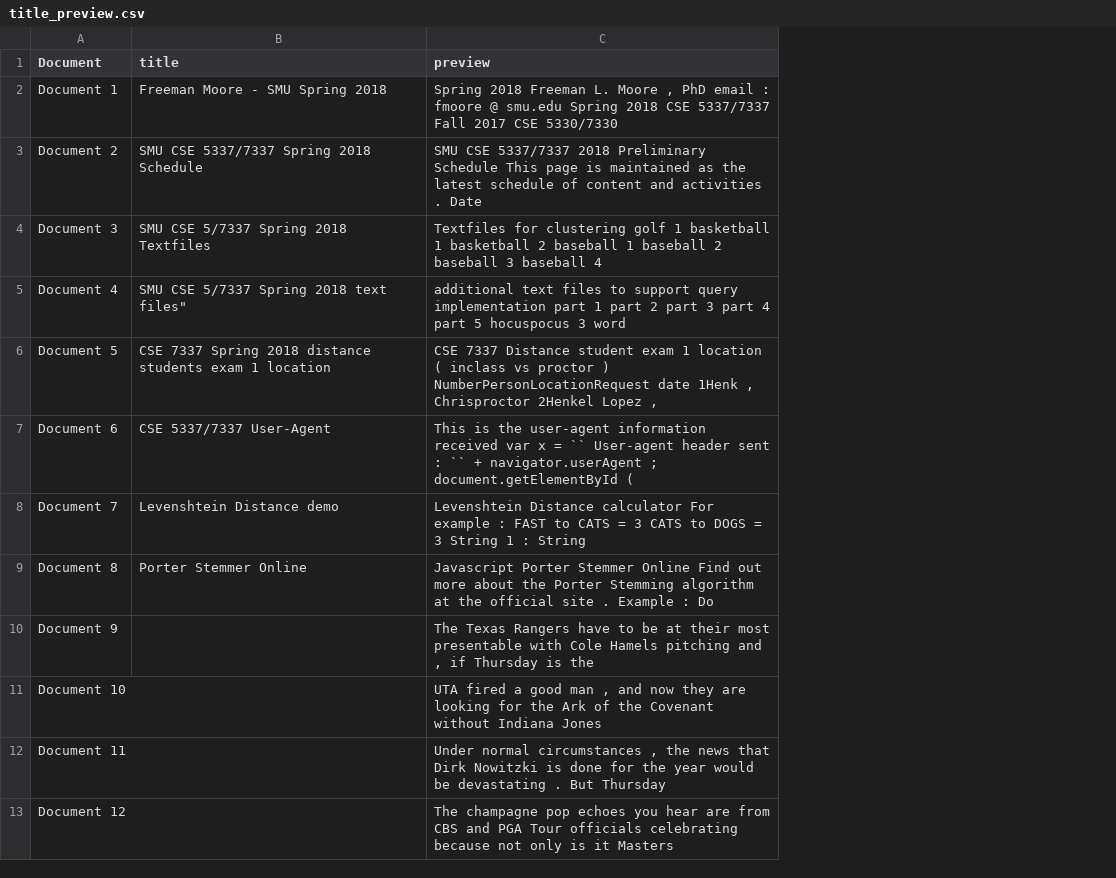
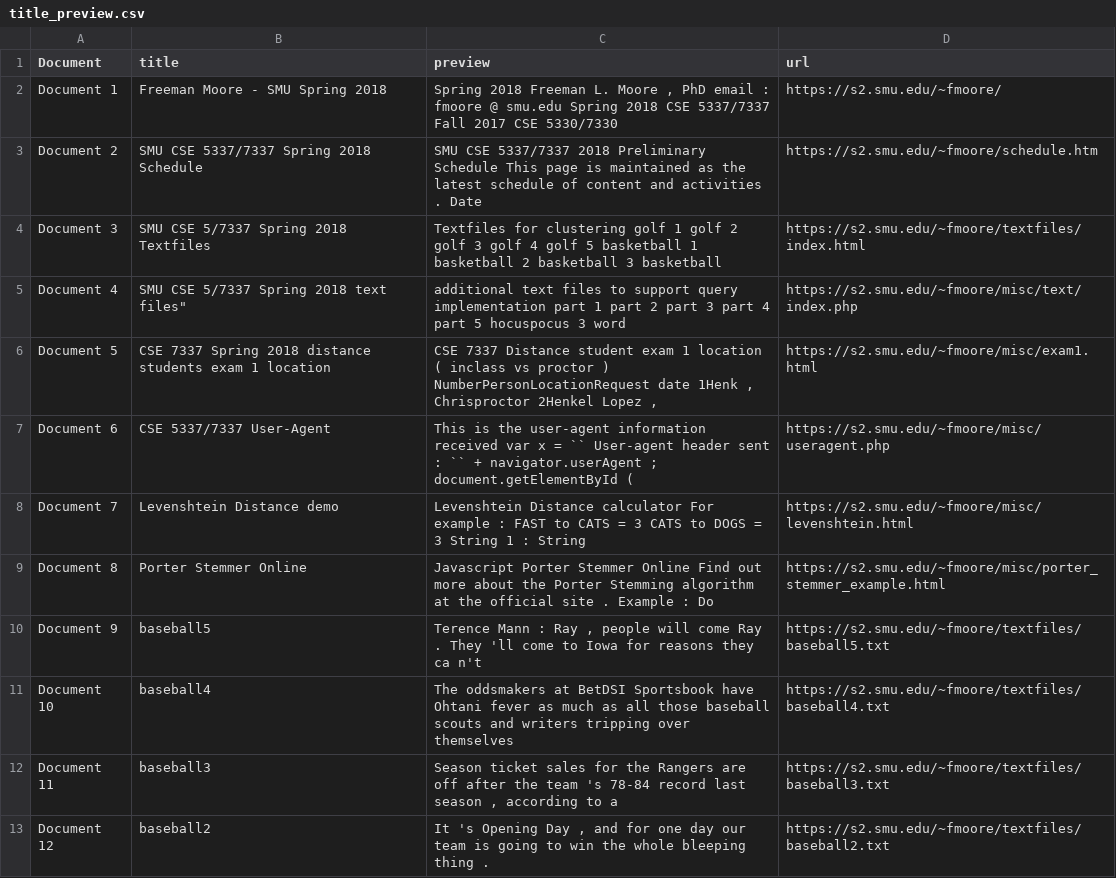
Before and after one commit to ADi2991/crawler, a CSV file: title_preview.csv, drawn as a sheet; only a part is shown; the diff covers the shown part only; the diff names each change by its address in the sheet, - before the commit and + after, or states it on an @@ line.

Commit message:
-Implemented stopword filtering and handling of stopword in query  (ignoring them) -Included url in result -Solved the 'no title' problem in txt files, all docs now have title

```diff
--- a/title_preview.csv
+++ b/title_preview.csv
+column D (url), rows 2-13: https://s2.smu.edu/~fmoore/ | https://s2.smu.edu/~fmoore/schedule.htm | https://s2.smu.edu/~fmoore/textfiles/index.html | https://s2.smu.edu/~fmoore/misc/text/index.php | https://s2.smu.edu/~fmoore/misc/exam1.html | https://s2.smu.edu/~fmoore/misc/useragent.php | https://s2.smu.edu/~fmoore/misc/levenshtein.html | https://s2.smu.edu/~fmoore/misc/porter_stemmer_example.html | https://s2.smu.edu/~fmoore/textfiles/baseball5.txt | https://s2.smu.edu/~fmoore/textfiles/baseball4.txt | https://s2.smu.edu/~fmoore/textfiles/baseball3.txt | https://s2.smu.edu/~fmoore/textfiles/baseball2.txt
-C4 (preview): …golf 1 basketball 1 basketball 2 baseball 1 baseball 2 baseball 3 baseball 4
+C4 (preview): …golf 1 golf 2 golf 3 golf 4 golf 5 basketball 1 basketball 2 basketball 3 basketball
-B10 (title): (empty)
+B10 (title): baseball5
-C10 (preview): The Texas Rangers have to be at their most presentable with Cole Hamels pitching and , if Thursday is the
+C10 (preview): Terence Mann : Ray , people will come Ray . They 'll come to Iowa for reasons they ca n't
-B11 (title): (empty)
+B11 (title): baseball4
-C11 (preview): UTA fired a good man , and now they are looking for the Ark of the Covenant without Indiana Jones
+C11 (preview): The oddsmakers at BetDSI Sportsbook have Ohtani fever as much as all those baseball scouts and writers tripping over themselves
-B12 (title): (empty)
+B12 (title): baseball3
-C12 (preview): Under normal circumstances , the news that Dirk Nowitzki is done for the year would be devastating . But Thursday
+C12 (preview): Season ticket sales for the Rangers are off after the team 's 78-84 record last season , according to a
-B13 (title): (empty)
+B13 (title): baseball2
-C13 (preview): The champagne pop echoes you hear are from CBS and PGA Tour officials celebrating because not only is it Masters
+C13 (preview): It 's Opening Day , and for one day our team is going to win the whole bleeping thing .
```
Also changed, not shown: 8 added rows and 22 edited cells elsewhere in this file, 8 other files.
